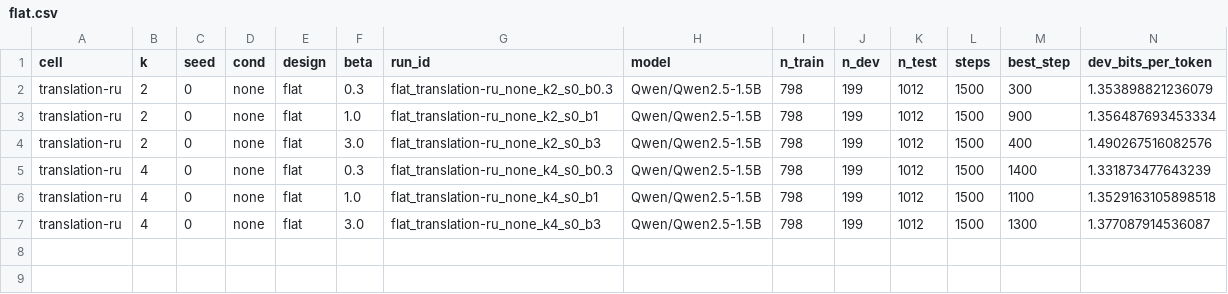
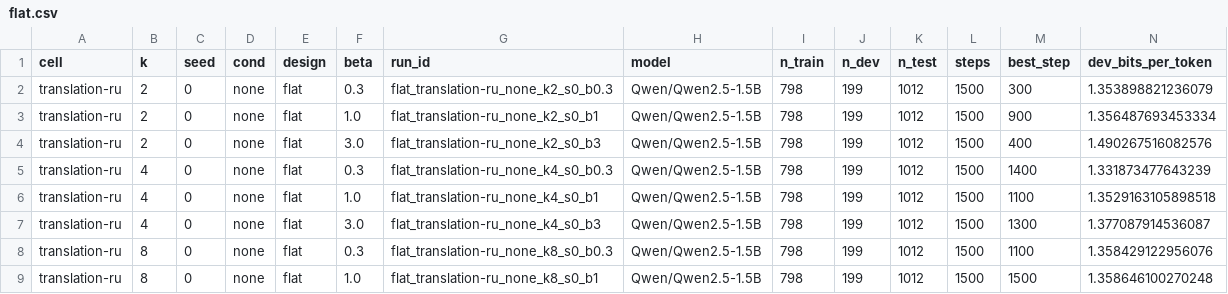
Before and after one commit to sirotenkogeorgii/prefix-programs, a CSV file: results_sync/flat.csv, drawn as a sheet; only a part is shown; rows hold the shown columns only; the diff names each change by its address in the sheet, - before the commit and + after, or states it on an @@ line.

Commit message:
Sync results from Colab

```diff
--- a/results_sync/flat.csv
+++ b/results_sync/flat.csv
+row 8: translation-ru | 8 | 0 | none | flat | 0.3 | flat_translation-ru_none_k8_s0_b0.3 | Qwen/Qwen2.5-1.5B | 798 | 199 | 1012 | 1500 | 1100 | 1.358429122956076
+row 9: translation-ru | 8 | 0 | none | flat | 1.0 | flat_translation-ru_none_k8_s0_b1 | Qwen/Qwen2.5-1.5B | 798 | 199 | 1012 | 1500 | 1500 | 1.358646100270248
```
Also changed, not shown: 4 other files.
